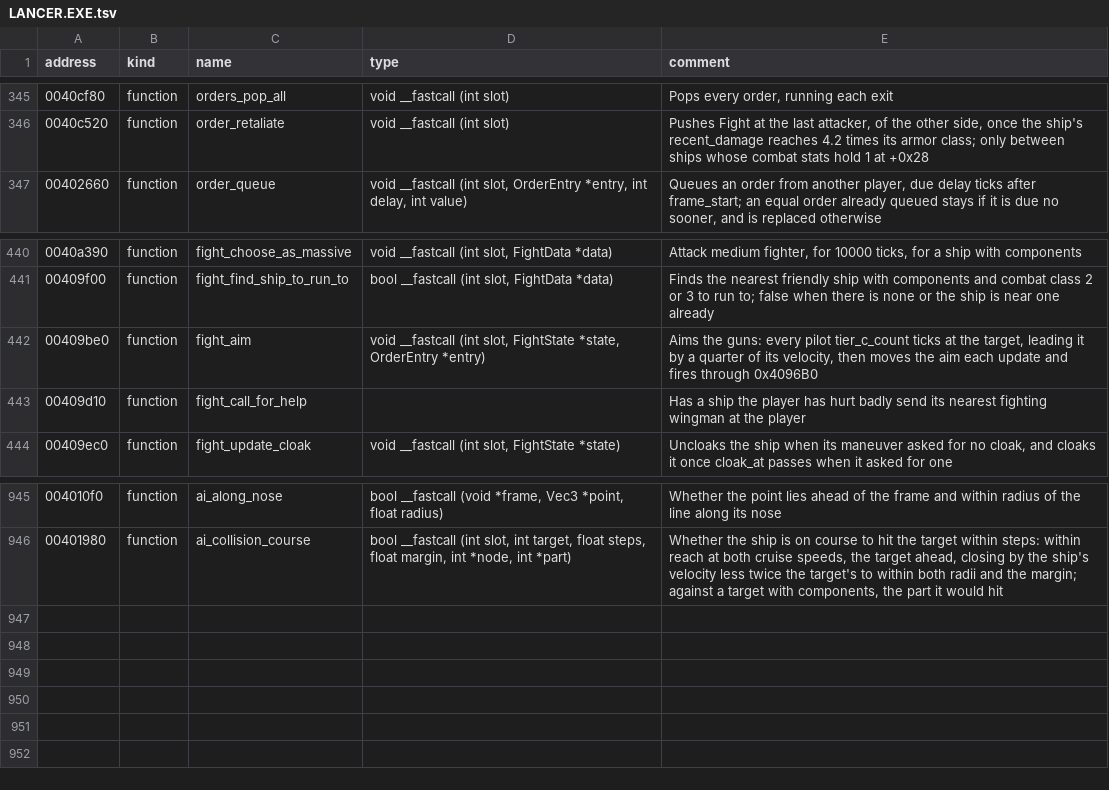
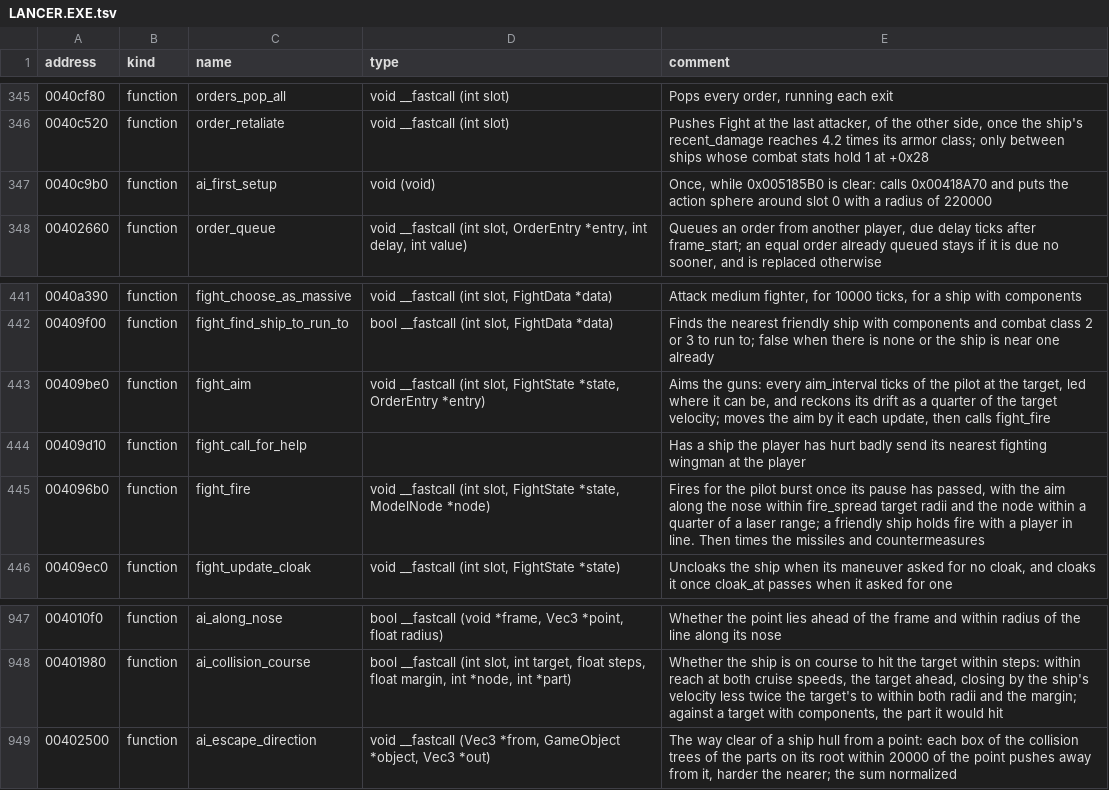
Before and after one commit to vdmkenny/openreliant, a TSV file: ghidra/names/LANCER.EXE.tsv, drawn as a sheet; only a part is shown, gaps mark what is left out.

Commit message:
feat: the Fight order and its combat maneuvers
Ports the maneuver interpreter (aidefend) and the Fight order (aifight):
choosing a maneuver by where the ships are, aiming with lead, firing
bursts, calling for help, and every script command. The sandbox wing
now fights the player. Pilot fields get names from what Fight does with
them, and the action sphere defaults to the AI setup's.

```diff
--- a/ghidra/names/LANCER.EXE.tsv
+++ b/ghidra/names/LANCER.EXE.tsv
@@ -346,2 +346,3 @@ address	kind	name	type	comment
 0040c520	function	order_retaliate	void __fastcall (int slot)	Pushes Fight at the last attacker, of the other side, once the ship's recent_damage reaches 4.2 times its armor class; only between ships whose combat stats hold 1 at +0x28
+0040c9b0	function	ai_first_setup	void (void)	Once, while 0x005185B0 is clear: calls 0x00418A70 and puts the action sphere around slot 0 with a radius of 220000
 00402660	function	order_queue	void __fastcall (int slot, OrderEntry *entry, int delay, int value)	Queues an order from another player, due delay ticks after frame_start; an equal order already queued stays if it is due no sooner, and is replaced otherwise
@@ -441,4 +442,5 @@ address	kind	name	type	comment
 00409f00	function	fight_find_ship_to_run_to	bool __fastcall (int slot, FightData *data)	Finds the nearest friendly ship with components and combat class 2 or 3 to run to; false when there is none or the ship is near one already
-00409be0	function	fight_aim	void __fastcall (int slot, FightState *state, OrderEntry *entry)	Aims the guns: every pilot tier_c_count ticks at the target, leading it by a quarter of its velocity, then moves the aim each update and fires through 0x4096B0
+00409be0	function	fight_aim	void __fastcall (int slot, FightState *state, OrderEntry *entry)	Aims the guns: every aim_interval ticks of the pilot at the target, led where it can be, and reckons its drift as a quarter of the target velocity; moves the aim by it each update, then calls fight_fire
 00409d10	function	fight_call_for_help		Has a ship the player has hurt badly send its nearest fighting wingman at the player
+004096b0	function	fight_fire	void __fastcall (int slot, FightState *state, ModelNode *node)	Fires for the pilot burst once its pause has passed, with the aim along the nose within fire_spread target radii and the node within a quarter of a laser range; a friendly ship holds fire with a player in line. Then times the missiles and countermeasures
 00409ec0	function	fight_update_cloak	void __fastcall (int slot, FightState *state)	Uncloaks the ship when its maneuver asked for no cloak, and cloaks it once cloak_at passes when it asked for one
@@ -946 +948,2 @@ address	kind	name	type	comment
 00401980	function	ai_collision_course	bool __fastcall (int slot, int target, float steps, float margin, int *node, int *part)	Whether the ship is on course to hit the target within steps: within reach at both cruise speeds, the target ahead, closing by the ship's velocity less twice the target's to within both radii and the margin; against a target with components, the part it would hit
+00402500	function	ai_escape_direction	void __fastcall (Vec3 *from, GameObject *object, Vec3 *out)	The way clear of a ship hull from a point: each box of the collision trees of the parts on its root within 20000 of the point pushes away from it, harder the nearer; the sum normalized
```
Also changed, not shown: 13 other files.
